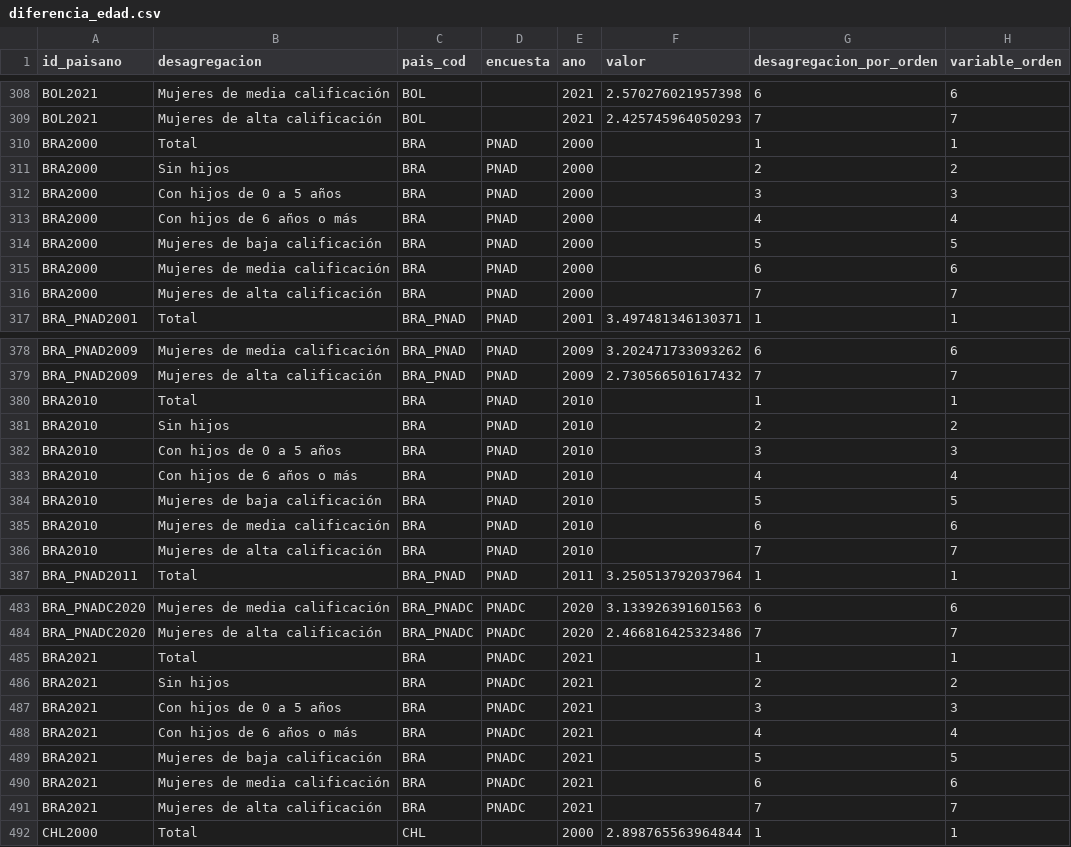
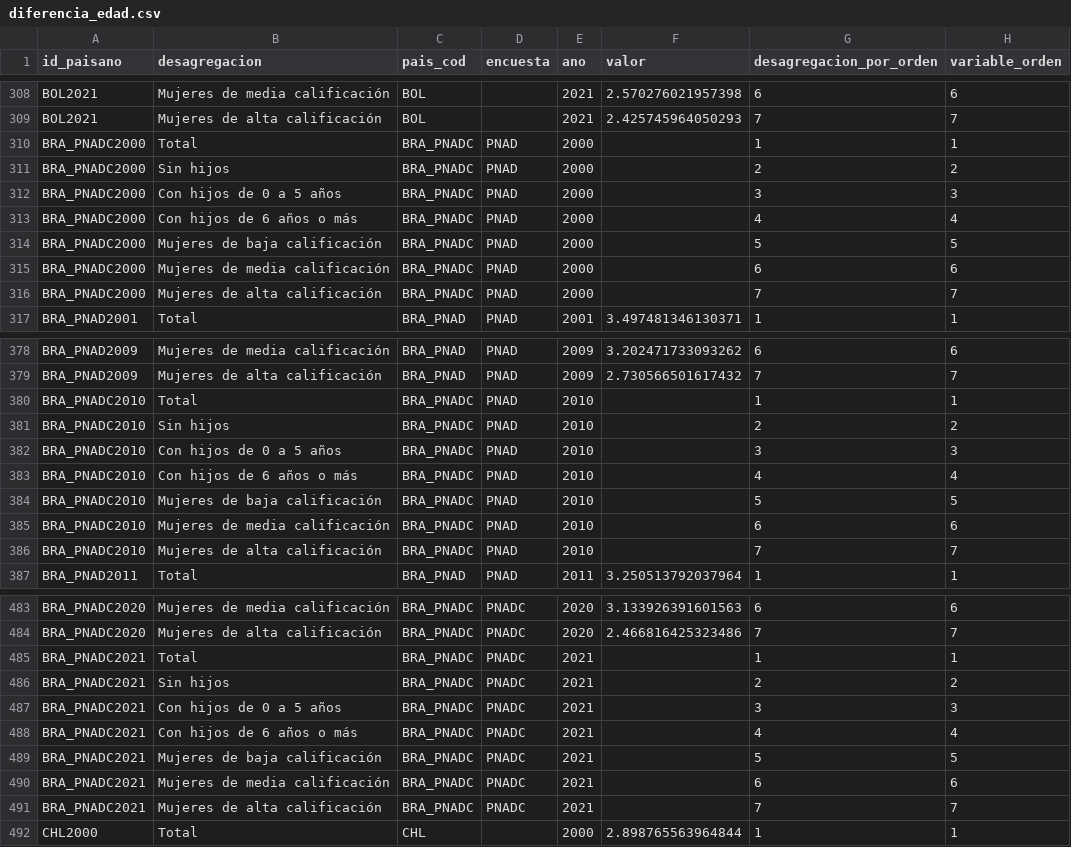
Before and after one commit to julianppe/genlac_dash_family_spanish, a CSV file: datasets/diferencia_edad.csv, drawn as a sheet; only a part is shown, gaps mark what is left out; the diff names each change by its address in the sheet, - before the commit and + after, or states it on an @@ line.

```diff
--- a/datasets/diferencia_edad.csv
+++ b/datasets/diferencia_edad.csv
-A310:A316 (id_paisano): BRA2000
+A310:A316 (id_paisano): BRA_PNADC2000
-C310:C316 (pais_cod): BRA
+C310:C316 (pais_cod): BRA_PNADC
-A380:A386 (id_paisano): BRA2010
+A380:A386 (id_paisano): BRA_PNADC2010
-C380:C386 (pais_cod): BRA
+C380:C386 (pais_cod): BRA_PNADC
-A485:A491 (id_paisano): BRA2021
+A485:A491 (id_paisano): BRA_PNADC2021
-C485:C491 (pais_cod): BRA
+C485:C491 (pais_cod): BRA_PNADC
```
Also changed, not shown: 9 other files.
